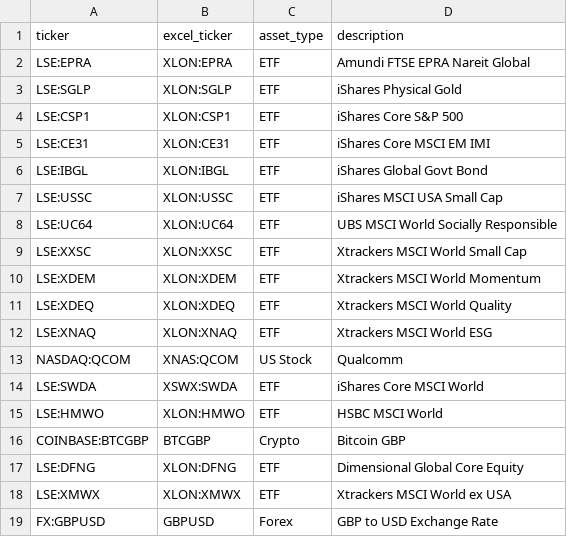
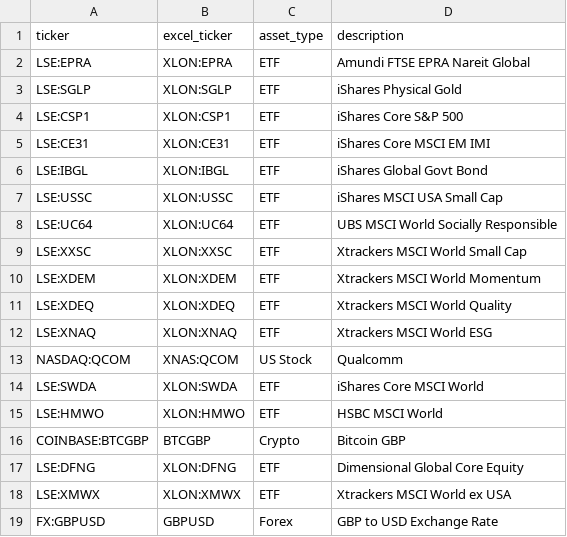
Before and after one commit to gwimpenny/portfolio-tracker, a CSV file: assets.csv, drawn as a sheet.

Commit message:
Add files via upload

```diff
--- a/assets.csv
+++ b/assets.csv
@@ -13,3 +13,3 @@ LSE:XNAQ,XLON:XNAQ,ETF,Xtrackers MSCI World ESG
 NASDAQ:QCOM,XNAS:QCOM,US Stock,Qualcomm
-LSE:SWDA,XSWX:SWDA,ETF,iShares Core MSCI World
+LSE:SWDA,XLON:SWDA,ETF,iShares Core MSCI World
 LSE:HMWO,XLON:HMWO,ETF,HSBC MSCI World
```
